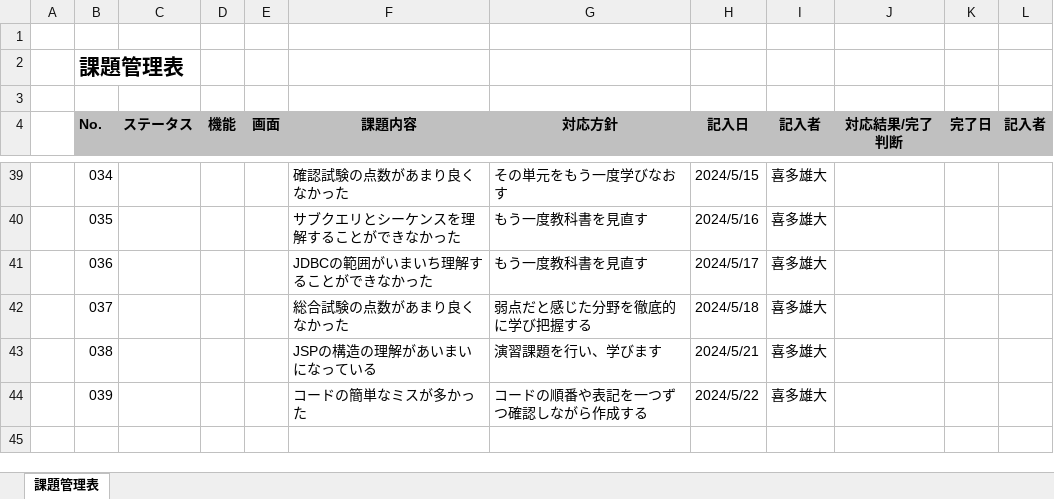
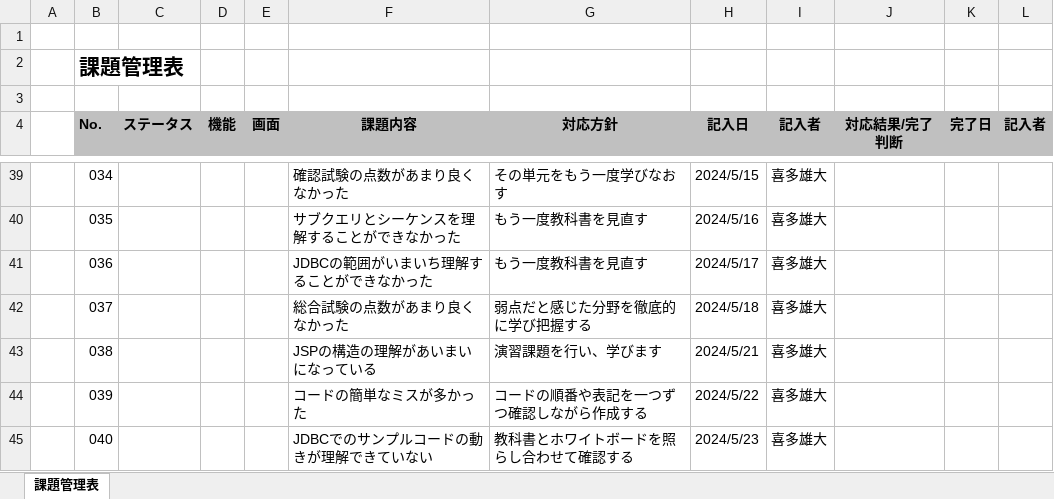
Before and after one commit to yudaikita/documents, an Excel workbook: 13_YudaiKita_課題管理表.xlsx, sheet 課題管理表, drawn as a sheet; only a part is shown, gaps mark what is left out; values as stored, in another font and other column widths than the file's, no borders; the diff covers the shown part only; the diff names each change by its address in the sheet, - before the commit and + after, or states it on an @@ line.

```diff
--- a/13_YudaiKita_課題管理表.xlsx (sheet 課題管理表)
+++ b/13_YudaiKita_課題管理表.xlsx (sheet 課題管理表)
+row 45:  | 040 |  |  |  | JDBCでのサンプルコードの動きが理解できていない | 教科書とホワイトボードを照らし合わせて確認する | 2024/5/23 | 喜多雄大
```
Also changed, not shown: 37 edited cells elsewhere in this sheet, 13_YudaiKita_目標管理シート.xlsx.
